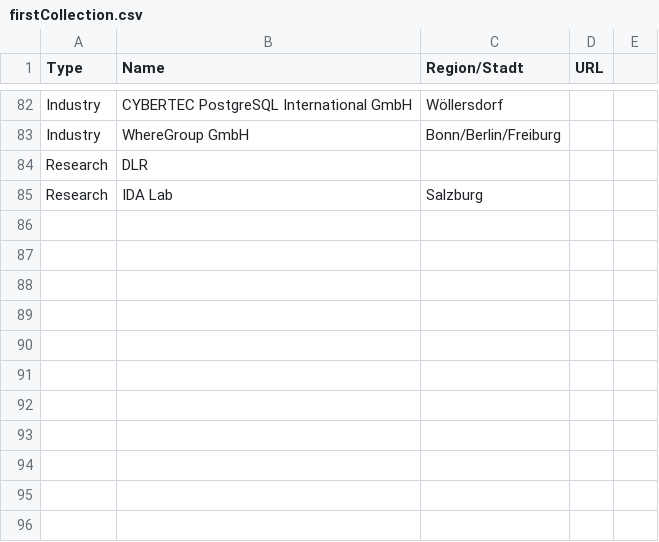
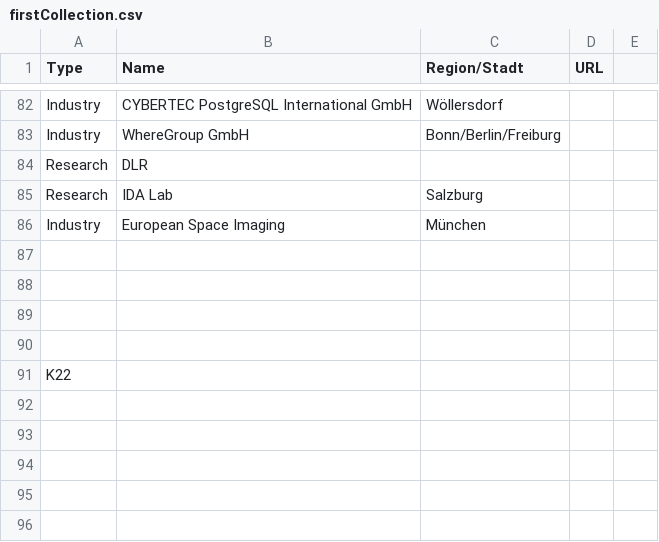
Before and after one commit to GIS-MrsSrvs/GI_Industry, a CSV file: data/firstCollection.csv, drawn as a sheet; only a part is shown, gaps mark what is left out; the shorter side is filled out with more unchanged rows; the diff names each change by its address in the sheet, - before the commit and + after, or states it on an @@ line.

Commit message:
Update firstCollection.csv

```diff
--- a/data/firstCollection.csv
+++ b/data/firstCollection.csv
+row 86: Industry | European Space Imaging | München
+row 91: K22
```
